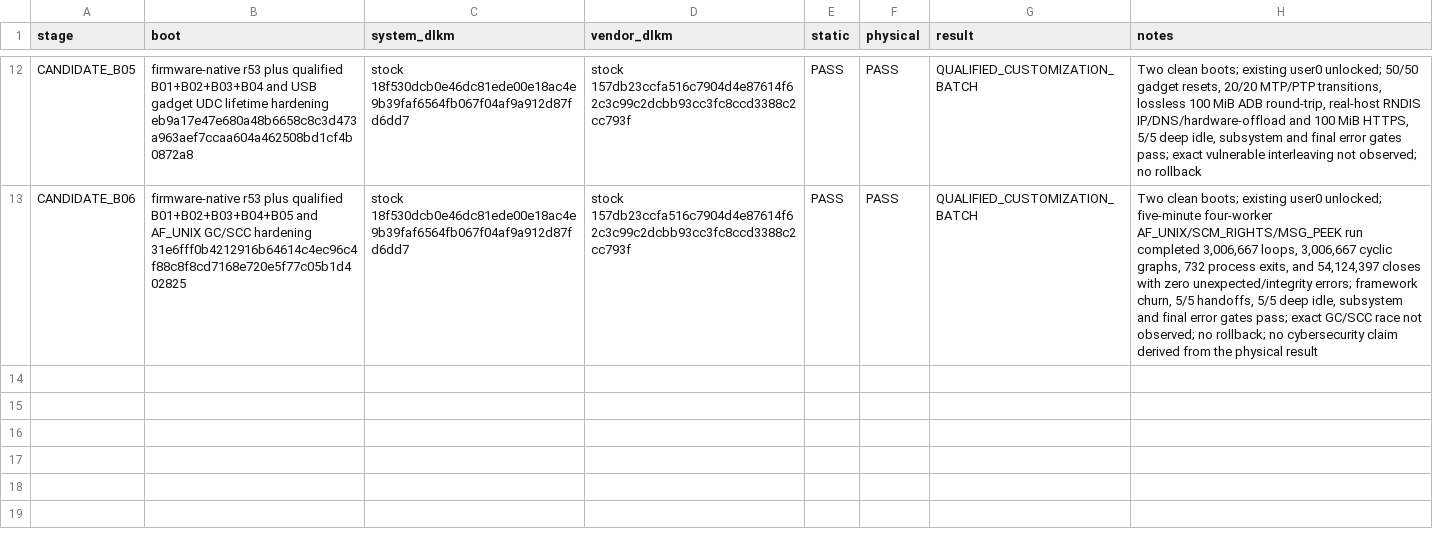
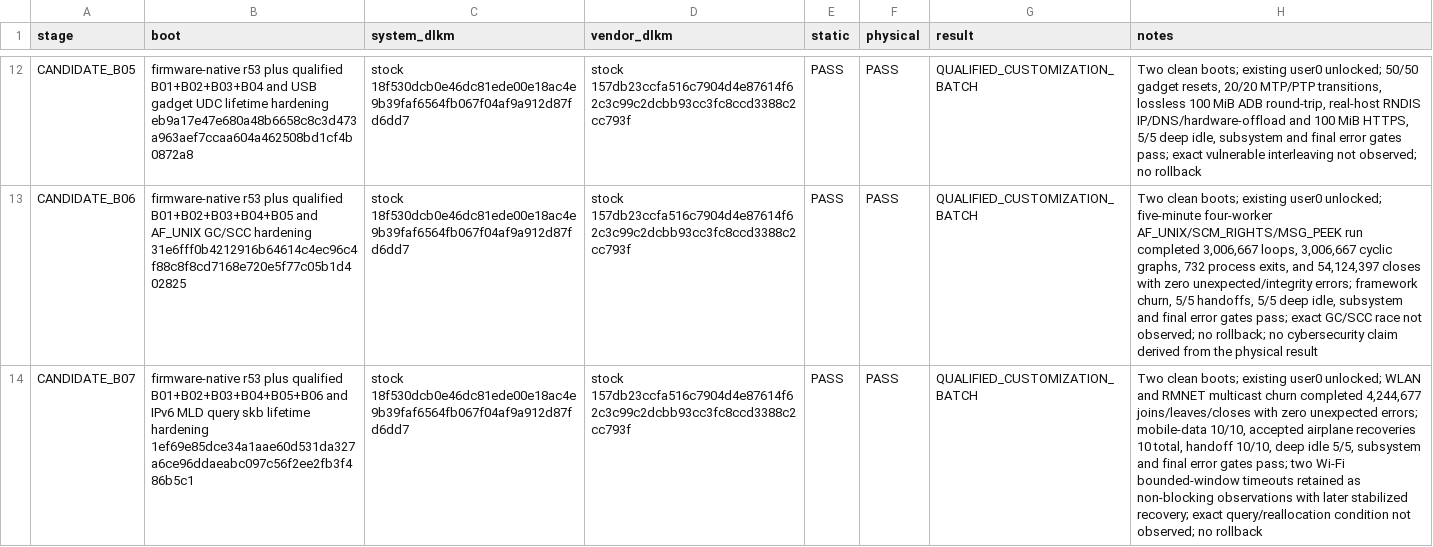
Before and after one commit to travismills82/oneplus15-sm8850-oos-kernel, a TSV file: docs/validation/firmware-16.0.10.500/compatibility-isolation.tsv, drawn as a sheet; only a part is shown, gaps mark what is left out; the diff names each change by its address in the sheet, - before the commit and + after, or states it on an @@ line.

Commit message:
validation: qualify OOS 16.0.10.500 Candidate B07

```diff
--- a/docs/validation/firmware-16.0.10.500/compatibility-isolation.tsv
+++ b/docs/validation/firmware-16.0.10.500/compatibility-isolation.tsv
+row 14: CANDIDATE_B07 | firmware-native r53 plus qualified B01+B02+B03+B04+B05+B06 and IPv6 MLD query skb lifetime hardening 1ef69e85dce34a1aae60d531da327a6ce96ddaeabc097c56f2ee2fb3f486b5c1 | stock 18f530dcb0e46dc81ede00e18ac4e9b39faf6564fb067f04af9a912d87fd6dd7 | stock 157db23ccfa516c7904d4e87614f62c3c99c2dcbb93cc3fc8ccd3388c2cc793f | PASS | PASS | QUALIFIED_CUSTOMIZATION_BATCH | Two clean boots; existing user0 unlocked; WLAN and RMNET multicast churn completed 4,244,677 joins/leaves/closes with zero unexpected errors; mobile-data 10/10, accepted airplane recoveries 10 total, handoff 10/10, deep idle 5/5, subsystem and final error gates pass; two Wi-Fi bounded-window timeouts retained as non-blocking observations with later stabilized recovery; exact query/reallocation condition not observed; no rollback
```
Also changed, not shown: docs/validation/firmware-16.0.10.500/candidate-b-project-delta.tsv, 2 other files.
